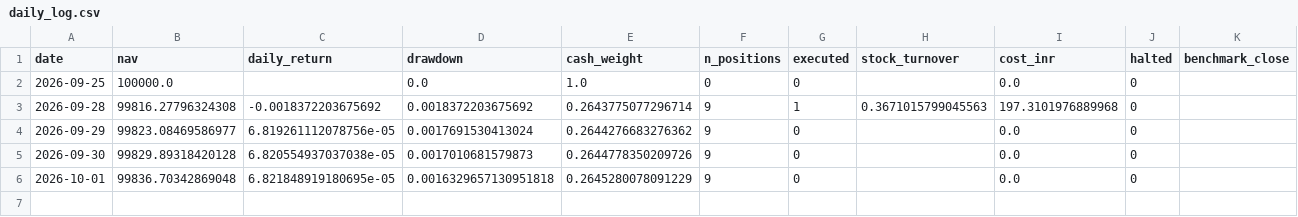
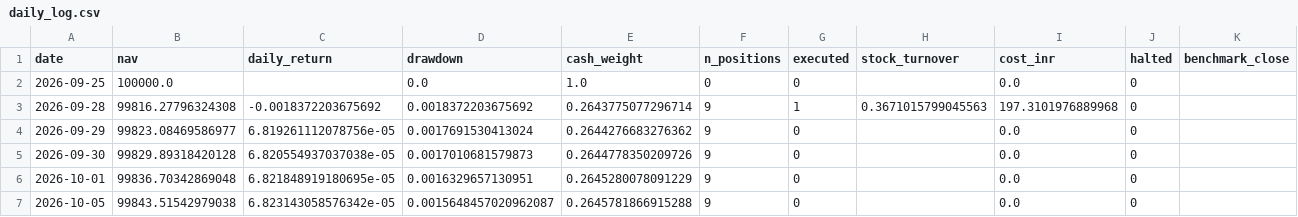
Before and after one commit to kira-stockmarket/Momentumv8, a CSV file: forward_test/daily_log.csv, drawn as a sheet.

```diff
--- a/forward_test/daily_log.csv
+++ b/forward_test/daily_log.csv
@@ -5,2 +5,3 @@ date,nav,daily_return,drawdown,cash_weight,n_positions,executed,stock_turnover,c
 2026-09-30,99829.89318420128,6.820554937037038e-05,0.0017010681579873,0.2644778350209726,9,0,,0.0,0,
-2026-10-01,99836.70342869048,6.821848919180695e-05,0.0016329657130951818,0.2645280078091229,9,0,,0.0,0,
+2026-10-01,99836.70342869048,6.821848919180695e-05,0.0016329657130951,0.2645280078091229,9,0,,0.0,0,
+2026-10-05,99843.51542979038,6.823143058576342e-05,0.0015648457020962087,0.2645781866915288,9,0,,0.0,0,
```
Also changed, not shown: 2 other files.
